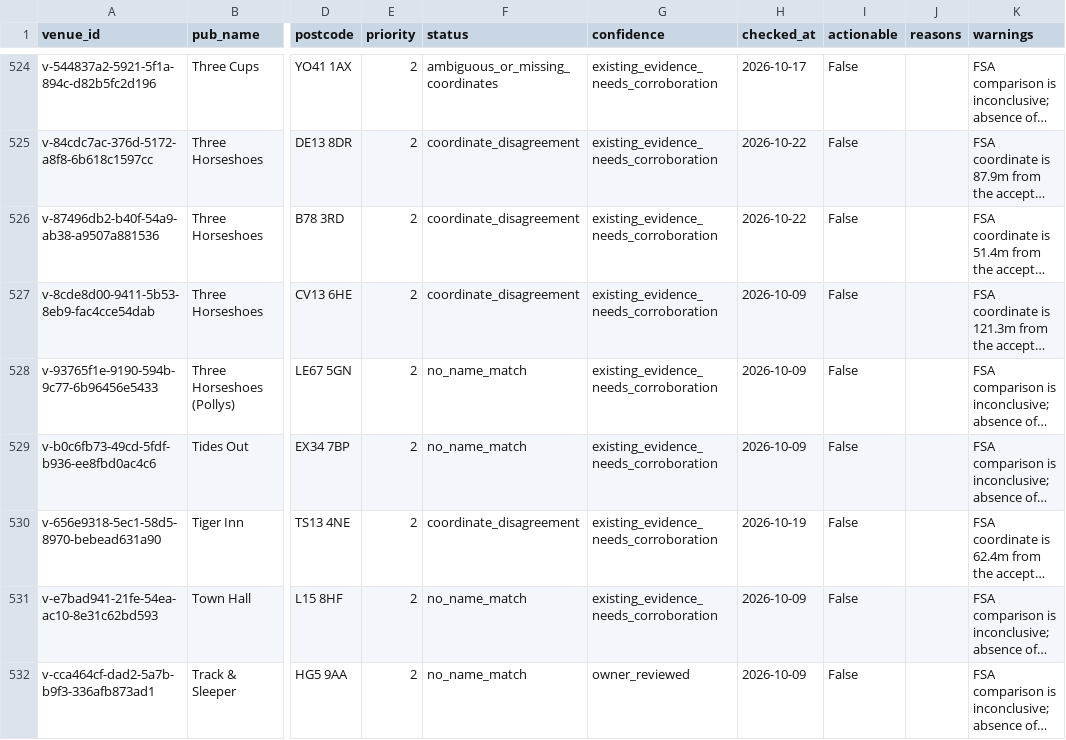
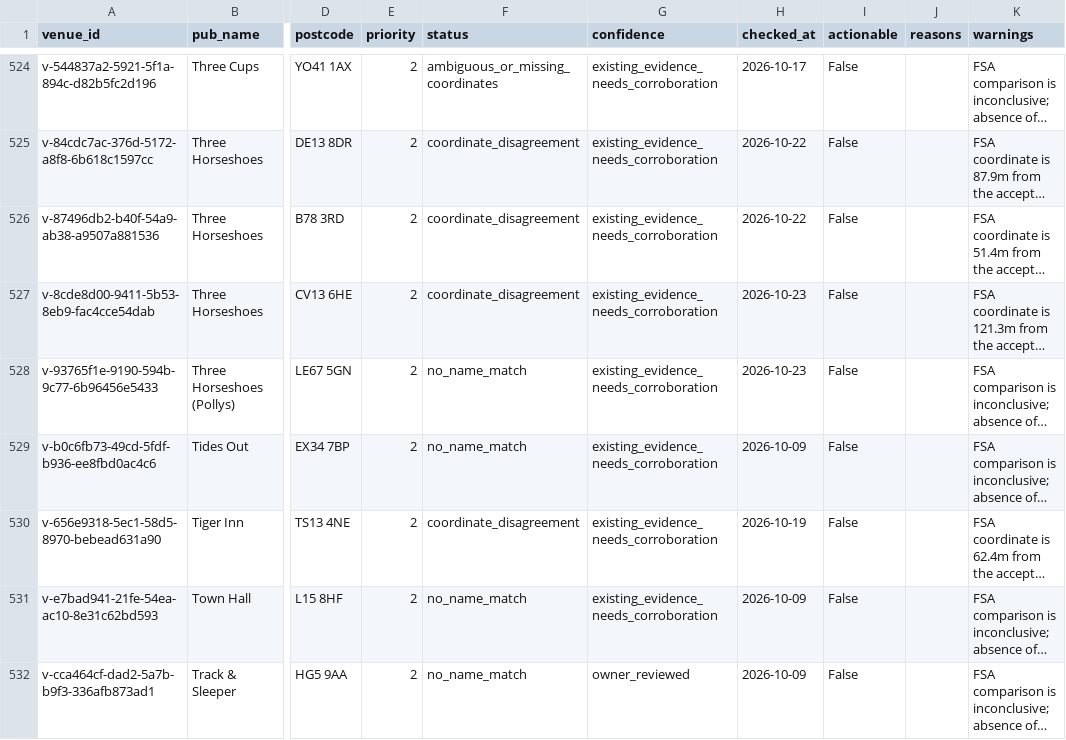
Before and after one commit to bristolbagpiper/BassBeerMap, a CSV file: audit/full-location-audit.csv, drawn as a sheet; only a part is shown, gaps mark what is left out; long unchanged cells end in …; the diff covers the shown part only; the diff names each change by its address in the sheet, - before the commit and + after, or states it on an @@ line.

```diff
--- a/audit/full-location-audit.csv
+++ b/audit/full-location-audit.csv
-H527:H528 (checked_at): 2026-10-09
+H527:H528 (checked_at): 2026-10-23
```
Also changed, not shown: 44 edited cells elsewhere in this file, 5 other files.
